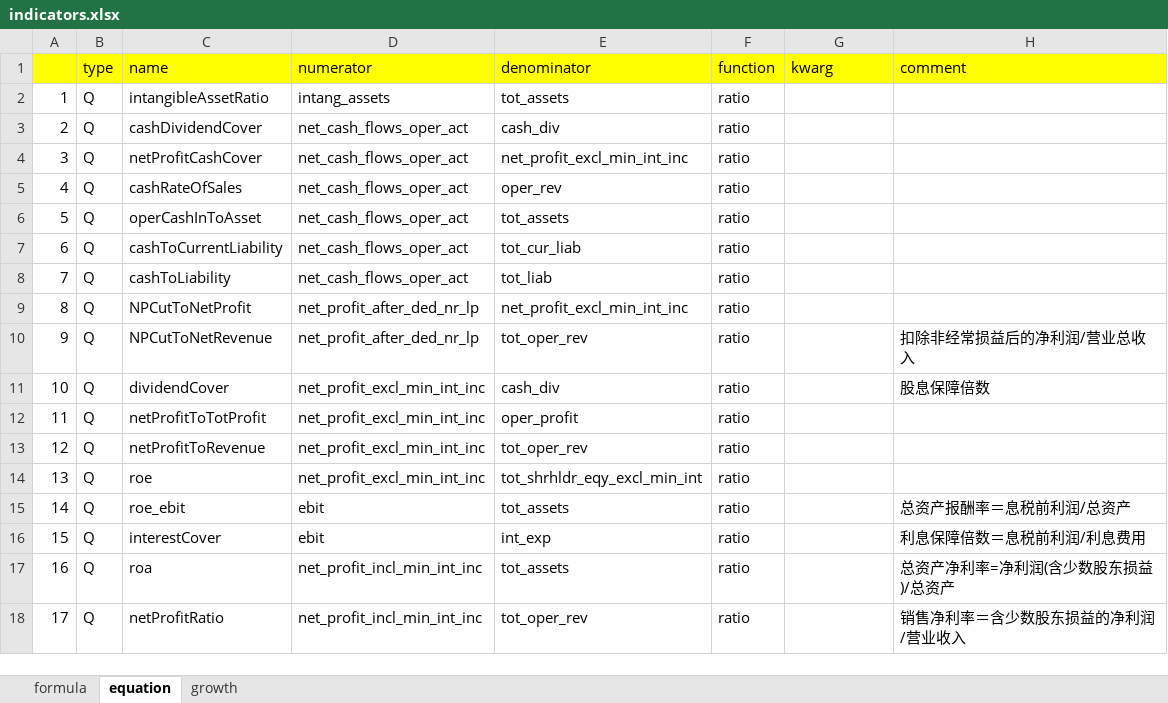
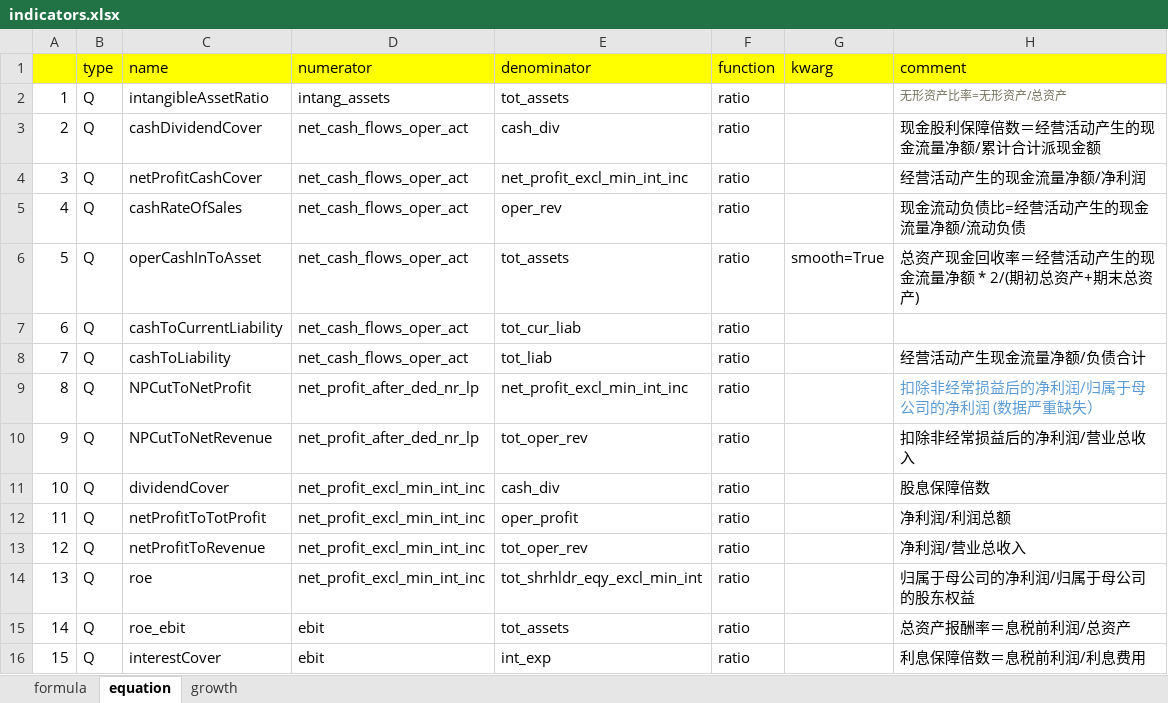
Before and after one commit to dxcv/FT, an Excel workbook: singleFactor/factors/indicators.xlsx, sheet equation, drawn as a sheet; only a part is shown; the shorter side is filled out with more unchanged rows; values as stored, in another font and other column widths than the file's, no borders; the diff covers the shown part only; the diff names each change by its address in the sheet, - before the commit and + after, or states it on an @@ line.

```diff
--- a/singleFactor/factors/indicators.xlsx (sheet equation)
+++ b/singleFactor/factors/indicators.xlsx (sheet equation)
-H2 (comment): (empty)
+H2 (comment): 无形资产比率=无形资产/总资产
-H3 (comment): (empty)
+H3 (comment): 现金股利保障倍数＝经营活动产生的现金流量净额/累计合计派现金额
-H4 (comment): (empty)
+H4 (comment): 经营活动产生的现金流量净额/净利润
-H5 (comment): (empty)
+H5 (comment): 现金流动负债比=经营活动产生的现金流量净额/流动负债
-G6 (kwarg): (empty)
+G6 (kwarg): smooth=True
-H6 (comment): (empty)
+H6 (comment): 总资产现金回收率＝经营活动产生的现金流量净额 * 2/(期初总资产+期末总资产)
-H8 (comment): (empty)
+H8 (comment): 经营活动产生现金流量净额/负债合计
-H9 (comment): (empty)
+H9 (comment): 扣除非经常损益后的净利润/归属于母公司的净利润 (数据严重缺失）
-H12 (comment): (empty)
+H12 (comment): 净利润/利润总额
-H13 (comment): (empty)
+H13 (comment): 净利润/营业总收入
-H14 (comment): (empty)
+H14 (comment): 归属于母公司的净利润/归属于母公司的股东权益
```
Also changed, not shown: 8 added rows, 15 edited cells and cell formats elsewhere in this sheet, sheet growth, 5 other files.
